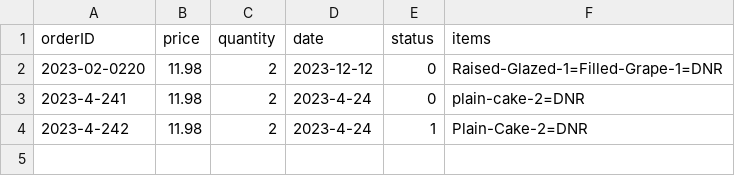
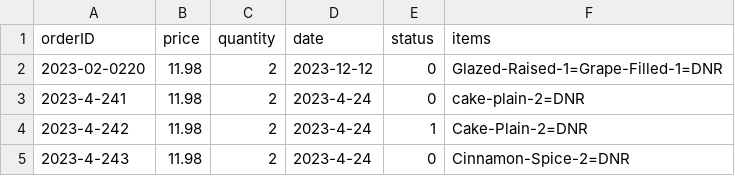
Before and after one commit to HeartAttackCat/JavaProject2, a CSV file: Dougnuts/res/Orders.csv, drawn as a sheet.

```diff
--- a/Dougnuts/res/Orders.csv
+++ b/Dougnuts/res/Orders.csv
@@ -1,4 +1,5 @@
 orderID,price,quantity,date,status,items
-2023-02-0220,11.98,2,2023-12-12,0,Raised-Glazed-1=Filled-Grape-1=DNR
-2023-4-241,11.98,2,2023-4-24,0,plain-cake-2=DNR
-2023-4-242,11.98,2,2023-4-24,1,Plain-Cake-2=DNR
+2023-02-0220,11.98,2,2023-12-12,0,Glazed-Raised-1=Grape-Filled-1=DNR
+2023-4-241,11.98,2,2023-4-24,0,cake-plain-2=DNR
+2023-4-242,11.98,2,2023-4-24,1,Cake-Plain-2=DNR
+2023-4-243,11.98,2,2023-4-24,0,Cinnamon-Spice-2=DNR
```
Also changed, not shown: 2 other files.
